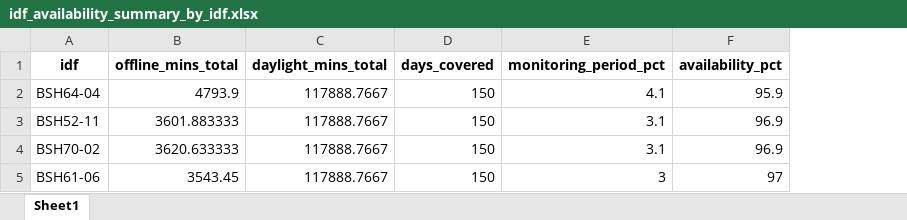
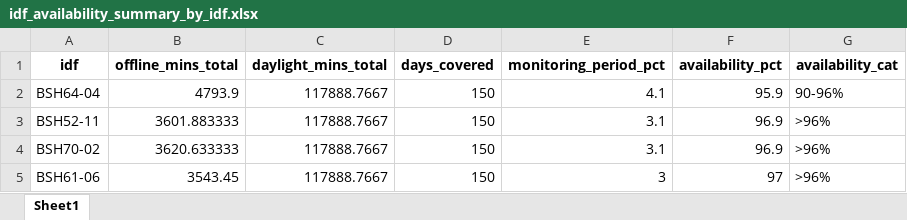
Before and after one commit to pecard/idf_bsh_dgy, an Excel workbook: outputs/20260809/idf_availability_summary_by_idf.xlsx, sheet Sheet1, drawn as a sheet; values as stored, in another font and other column widths than the file's, no borders; the diff names each change by its address in the sheet, - before the commit and + after, or states it on an @@ line.

```diff
--- a/outputs/20260809/idf_availability_summary_by_idf.xlsx (sheet Sheet1)
+++ b/outputs/20260809/idf_availability_summary_by_idf.xlsx (sheet Sheet1)
+column G (availability_cat), rows 2-5: 90-96% | >96% | >96% | >96%
```
Also changed, not shown: outputs/20260809/idf_availability_summary_by_month.xlsx.
